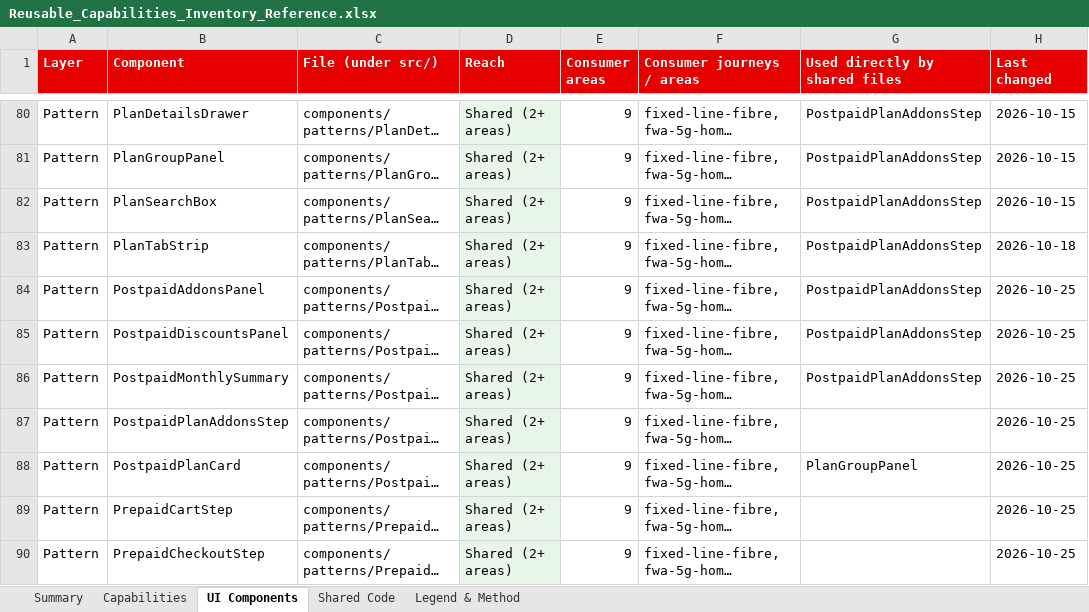
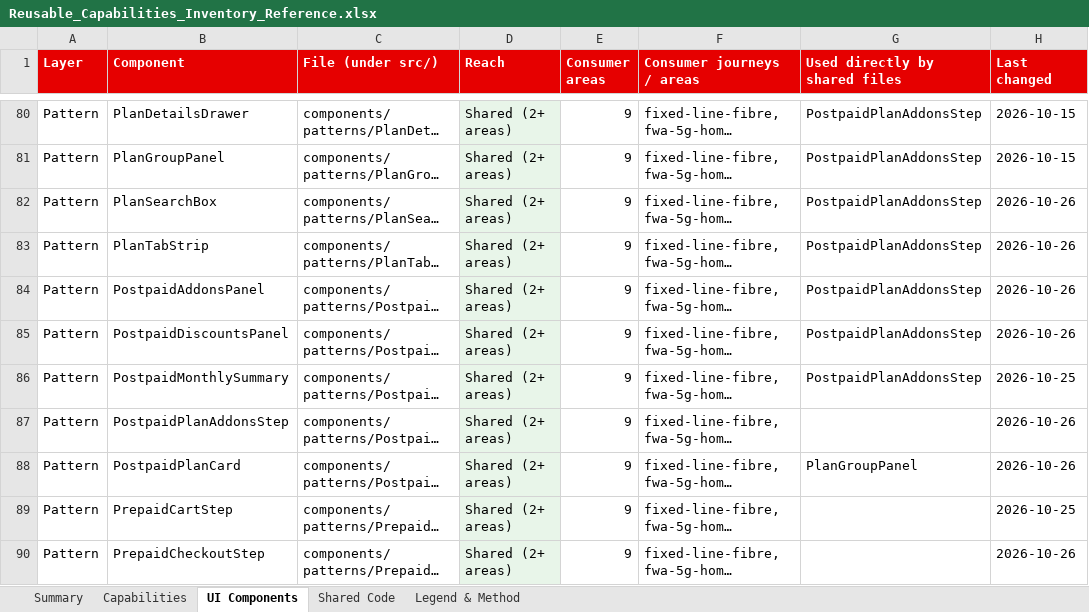
Before and after one commit to parithys/vfq-dxp, an Excel workbook: vfq-dxp-app/reference/outputs/Reusable_Capabilities_Inventory_Reference.xlsx, sheet UI Components, drawn as a sheet; only a part is shown, gaps mark what is left out; long unchanged cells end in …; values as stored, in another font and other column widths than the file's, no borders; the diff covers the shown part only; the diff names each change by its address in the sheet, - before the commit and + after, or states it on an @@ line.

```diff
--- a/vfq-dxp-app/reference/outputs/Reusable_Capabilities_Inventory_Reference.xlsx (sheet UI Components)
+++ b/vfq-dxp-app/reference/outputs/Reusable_Capabilities_Inventory_Reference.xlsx (sheet UI Components)
-H82 (Last changed): 2026-10-15
+H82 (Last changed): 2026-10-26
-H83 (Last changed): 2026-10-18
+H83 (Last changed): 2026-10-26
-H84:H85 (Last changed): 2026-10-25
+H84:H85 (Last changed): 2026-10-26
-H87:H88 (Last changed): 2026-10-25
+H87:H88 (Last changed): 2026-10-26
-H90 (Last changed): 2026-10-25
+H90 (Last changed): 2026-10-26
```
Also changed, not shown: 38 edited cells elsewhere in this sheet, sheet Shared Code, sheet Capabilities, sheet Summary, vfq-dxp-app/reference/outputs/02 Customer-Inventory.xlsx, vfq-dxp-app/reference/outputs/Persona_Feature_Applicability_Matrix_Reference.xlsx, 40 other files.
